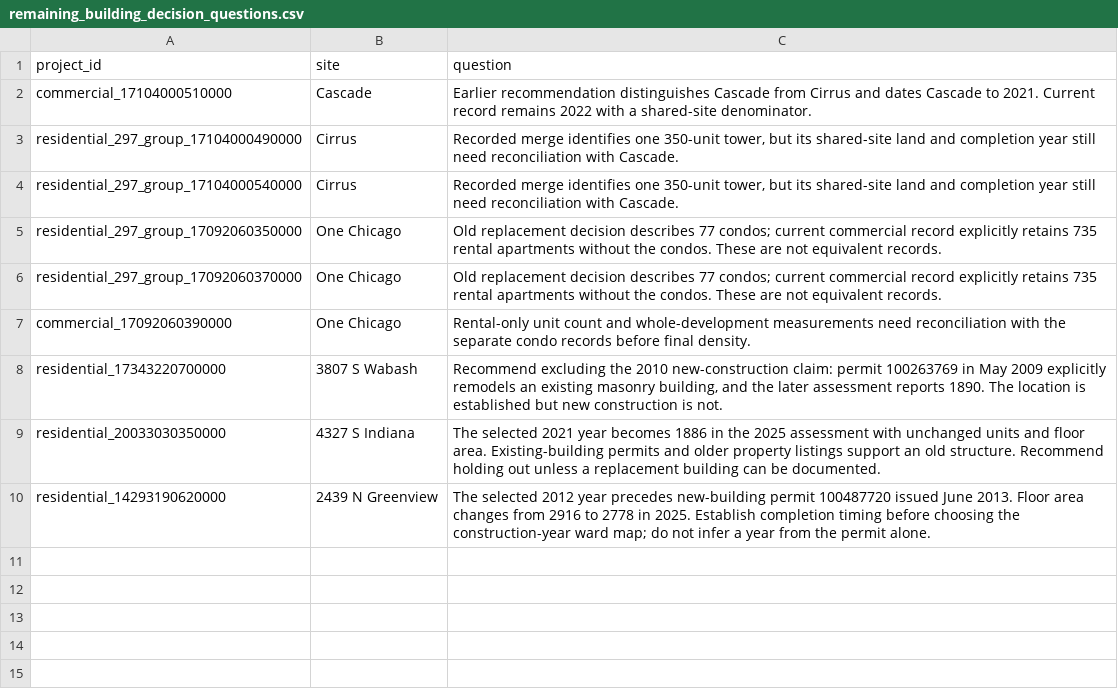
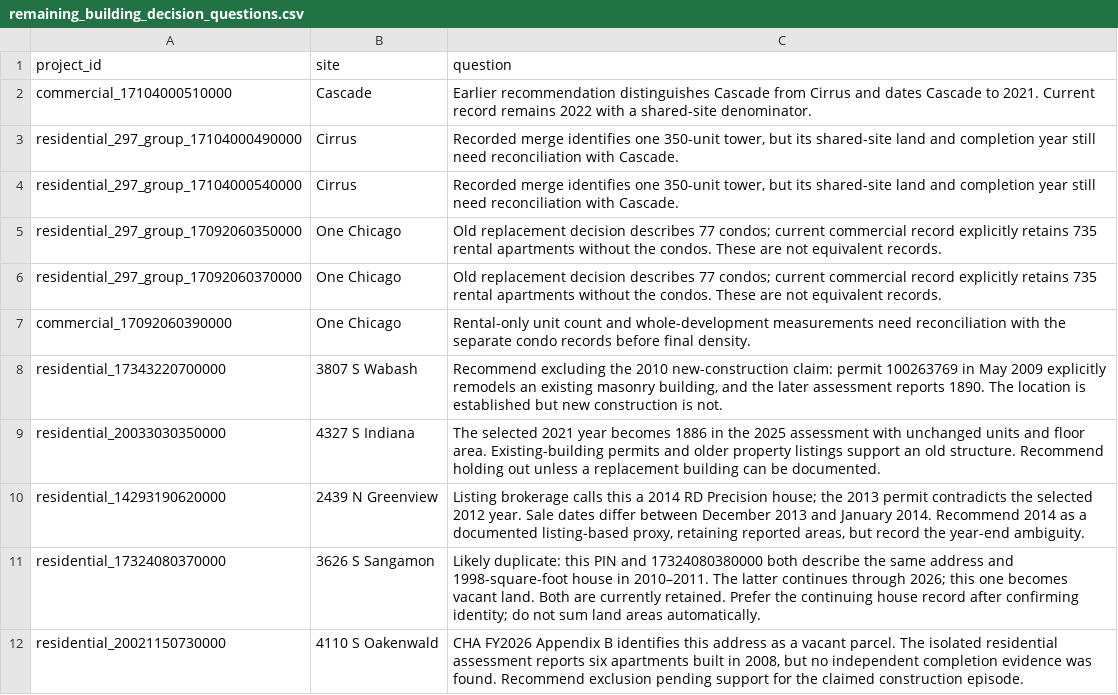
Before and after one commit to JacobHerbstman/aldermanic_privilege, a CSV file: tasks/working_paper_release_audit/reference/remaining_building_decision_questions.csv, drawn as a sheet.

Commit message:
Document eight property web checks

```diff
--- a/tasks/working_paper_release_audit/reference/remaining_building_decision_questions.csv
+++ b/tasks/working_paper_release_audit/reference/remaining_building_decision_questions.csv
@@ -9,2 +9,4 @@ residential_17343220700000,3807 S Wabash,"Recommend excluding the 2010 new-const
 residential_20033030350000,4327 S Indiana,The selected 2021 year becomes 1886 in the 2025 assessment with unchanged units and floor area. Existing-building permits and older property listings support an old structure. Recommend holding out unless a replacement building can be documented.
-residential_14293190620000,2439 N Greenview,The selected 2012 year precedes new-building permit 100487720 issued June 2013. Floor area changes from 2916 to 2778 in 2025. Establish completion timing before choosing the construction-year ward map; do not infer a year from the permit alone.
+residential_14293190620000,2439 N Greenview,"Listing brokerage calls this a 2014 RD Precision house; the 2013 permit contradicts the selected 2012 year. Sale dates differ between December 2013 and January 2014. Recommend 2014 as a documented listing-based proxy, retaining reported areas, but record the year-end ambiguity."
+residential_17324080370000,3626 S Sangamon,Likely duplicate: this PIN and 17324080380000 both describe the same address and 1998-square-foot house in 2010–2011. The latter continues through 2026; this one becomes vacant land. Both are currently retained. Prefer the continuing house record after confirming identity; do not sum land areas automatically.
+residential_20021150730000,4110 S Oakenwald,"CHA FY2026 Appendix B identifies this address as a vacant parcel. The isolated residential assessment reports six apartments built in 2008, but no independent completion evidence was found. Recommend exclusion pending support for the claimed construction episode."
```
Also changed, not shown: 3 other files.
